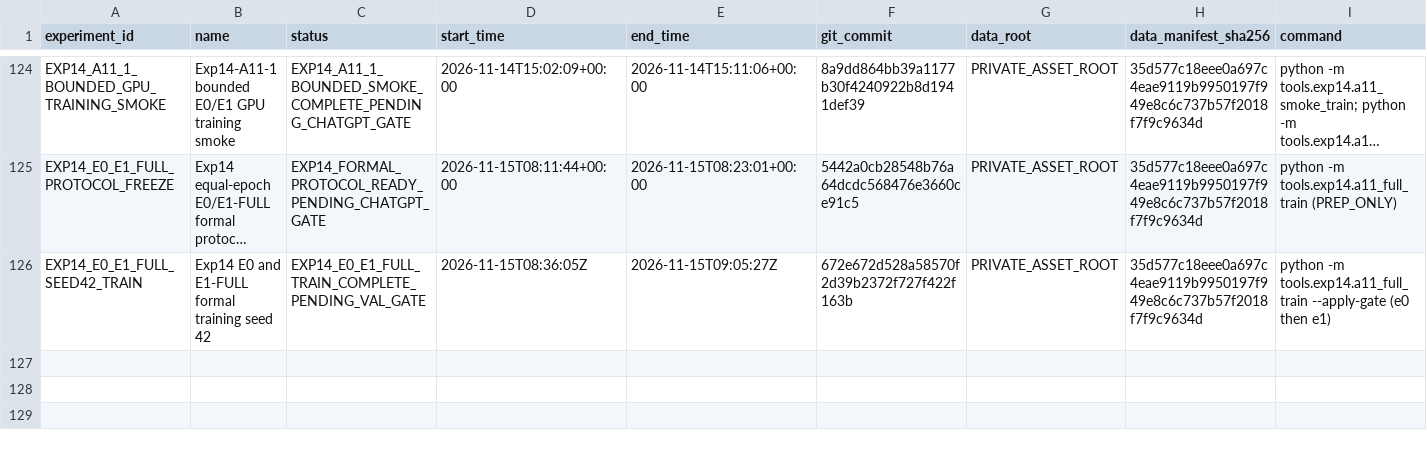
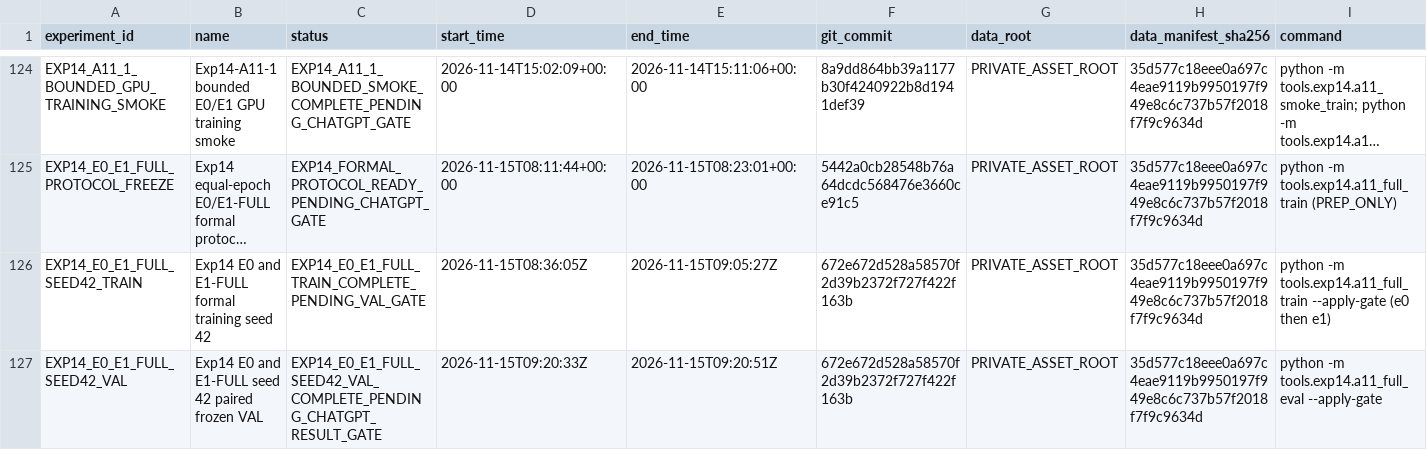
Before and after one commit to FlankKaicoder/borescope-new-seg-repro, a CSV file: results/experiment_registry.csv, drawn as a sheet; only a part is shown, gaps mark what is left out; long unchanged cells end in …; rows hold the shown columns only; the diff names each change by its address in the sheet, - before the commit and + after, or states it on an @@ line.

Commit message:
Record Exp14 seed 42 frozen VAL comparison

```diff
--- a/results/experiment_registry.csv
+++ b/results/experiment_registry.csv
+row 127: EXP14_E0_E1_FULL_SEED42_VAL | Exp14 E0 and E1-FULL seed 42 paired frozen VAL | EXP14_E0_E1_FULL_SEED42_VAL_COMPLETE_PENDING_CHATGPT_RESULT_GATE | 2026-11-15T09:20:33Z | 2026-11-15T09:20:51Z | 672e672d528a58570f2d39b2372f727f422f163b | PRIVATE_ASSET_ROOT | 35d577c18eee0a697c4eae9119b9950197f949e8c6c737b57f2018f7f9c9634d | python -m tools.exp14.a11_full_eval --apply-gate
```
Also changed, not shown: 9 other files.
